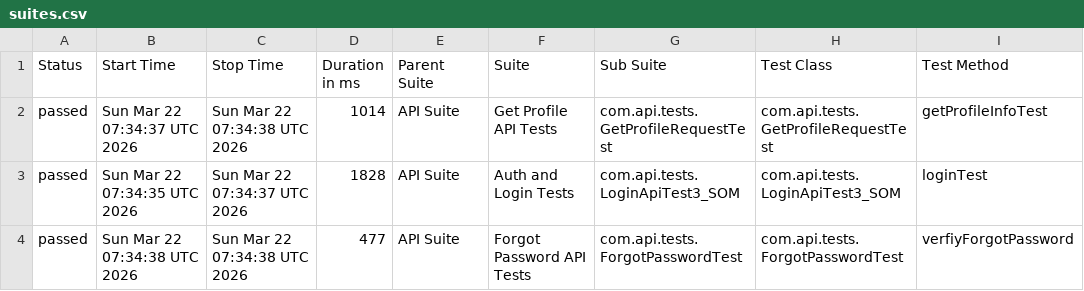
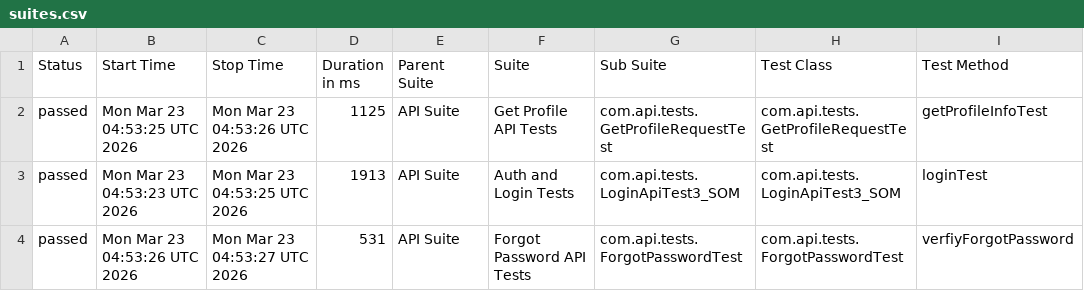
Before and after one commit to SharadHegade/API_RestAssuredFrameworkE2E, a CSV file: data/suites.csv, drawn as a sheet; only a part is shown; the diff names each change by its address in the sheet, - before the commit and + after, or states it on an @@ line.

```diff
--- a/data/suites.csv
+++ b/data/suites.csv
-B2 (Start Time): Sun Mar 22 07:34:37 UTC 2026
+B2 (Start Time): Mon Mar 23 04:53:25 UTC 2026
-C2 (Stop Time): Sun Mar 22 07:34:38 UTC 2026
+C2 (Stop Time): Mon Mar 23 04:53:26 UTC 2026
-D2 (Duration in ms): 1014
+D2 (Duration in ms): 1125
-B3 (Start Time): Sun Mar 22 07:34:35 UTC 2026
+B3 (Start Time): Mon Mar 23 04:53:23 UTC 2026
-C3 (Stop Time): Sun Mar 22 07:34:37 UTC 2026
+C3 (Stop Time): Mon Mar 23 04:53:25 UTC 2026
-D3 (Duration in ms): 1828
+D3 (Duration in ms): 1913
-B4 (Start Time): Sun Mar 22 07:34:38 UTC 2026
+B4 (Start Time): Mon Mar 23 04:53:26 UTC 2026
-C4 (Stop Time): Sun Mar 22 07:34:38 UTC 2026
+C4 (Stop Time): Mon Mar 23 04:53:27 UTC 2026
-D4 (Duration in ms): 477
+D4 (Duration in ms): 531
```
Also changed, not shown: 20 other files.
